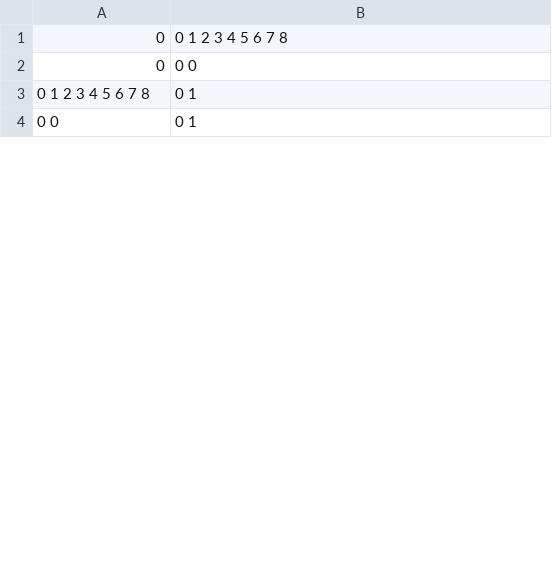
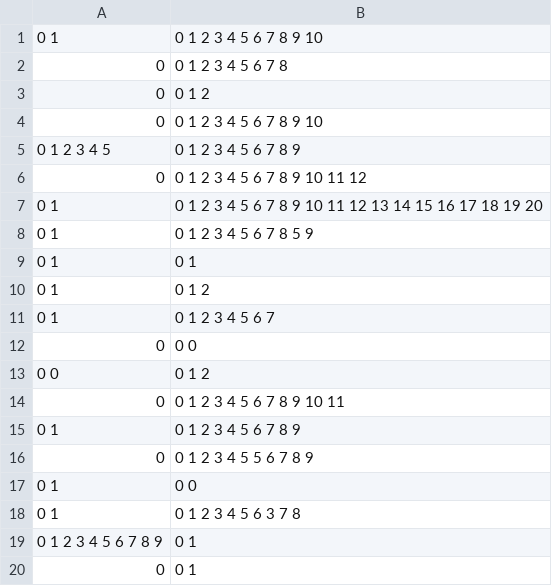
Before and after one commit to IsaacFigNewton/DAG-Based-Token-Representation, a CSV file: graphs/bee-movie text-patterns min-freq=2.csv, drawn as a sheet; only a part is shown; the shorter side is filled out with more unchanged rows; the diff covers the shown part only.

Commit message:
Refactor config, imports. deleted irrelevant ipynb
Moved configuration variables to src/tokenBN/config.py and updated all references to use DEBUG_VERBOSITY. Refactored imports throughout the codebase to use absolute imports from the tokenBN package. Renamed main.py to examples/bee_movie.py and updated constants and parameters for clarity. Cleaned up utility and test imports, and improved type annotations. Updated bee-movie text-patterns CSV with new data. Removed obsolete config.py and Compression_Comparison.ipynb.

```diff
--- a/graphs/bee-movie text-patterns min-freq=2.csv
+++ b/graphs/bee-movie text-patterns min-freq=2.csv
@@ -1,3 +1,20 @@
+0 1;0 1 2 3 4 5 6 7 8 9 10
 0;0 1 2 3 4 5 6 7 8
+0;0 1 2
+0;0 1 2 3 4 5 6 7 8 9 10
+0 1 2 3 4 5;0 1 2 3 4 5 6 7 8 9
+0;0 1 2 3 4 5 6 7 8 9 10 11 12
+0 1;0 1 2 3 4 5 6 7 8 9 10 11 12 13 14 15 16 17 18 19 20
+0 1;0 1 2 3 4 5 6 7 8 5 9
+0 1;0 1
+0 1;0 1 2
+0 1;0 1 2 3 4 5 6 7
 0;0 0
-0 1 2 3 4 5 6 7 8;0 1
+0 0;0 1 2
+0;0 1 2 3 4 5 6 7 8 9 10 11
+0 1;0 1 2 3 4 5 6 7 8 9
+0;0 1 2 3 4 5 5 6 7 8 9
+0 1;0 0
+0 1;0 1 2 3 4 5 6 3 7 8
+0 1 2 3 4 5 6 7 8 9;0 1
+0;0 1
```
Also changed, not shown: 29 added rows, 3 removed rows, 1 moved row and 1 edited cell elsewhere in this file, 13 other files.
